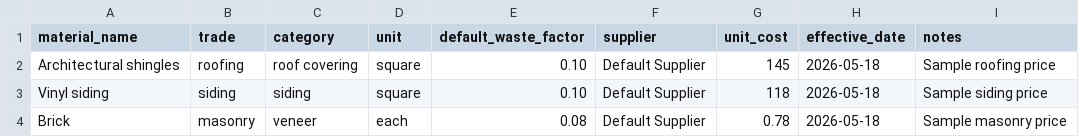
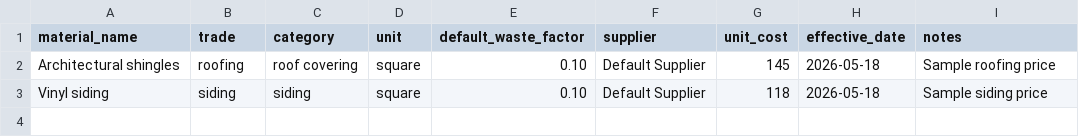
Before and after one commit to cdorman1/exterior-quote-assistant, a CSV file: data/sample_material_prices.csv, drawn as a sheet.

```diff
--- a/data/sample_material_prices.csv
+++ b/data/sample_material_prices.csv
@@ -3,2 +3 @@ Architectural shingles,roofing,roof covering,square,0.10,Default Supplier,145,20
 Vinyl siding,siding,siding,square,0.10,Default Supplier,118,2026-05-18,Sample siding price
-Brick,masonry,veneer,each,0.08,Default Supplier,0.78,2026-05-18,Sample masonry price
```
Also changed, not shown: 12 other files.
